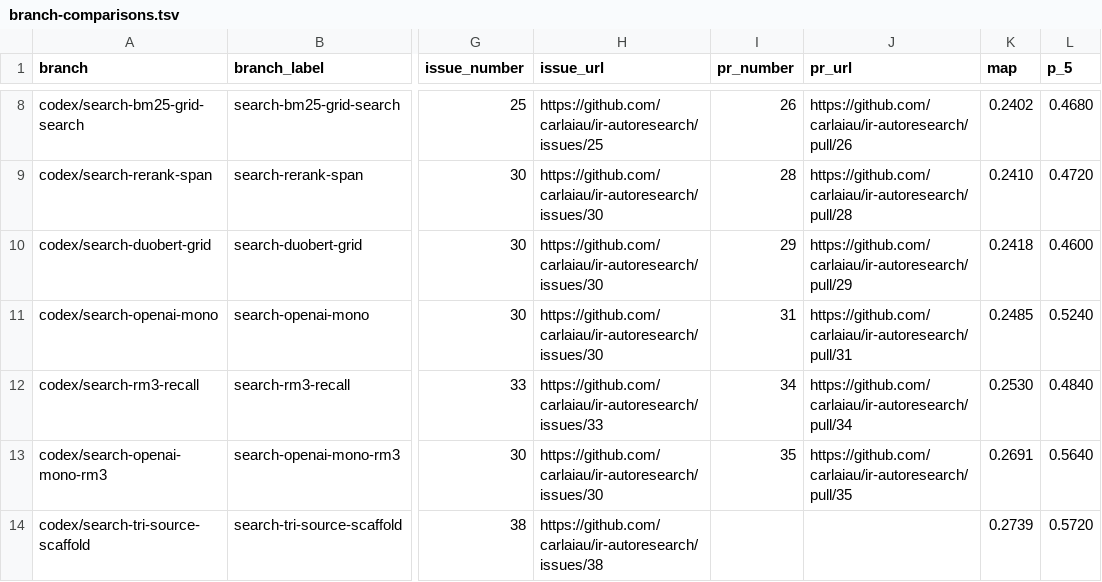
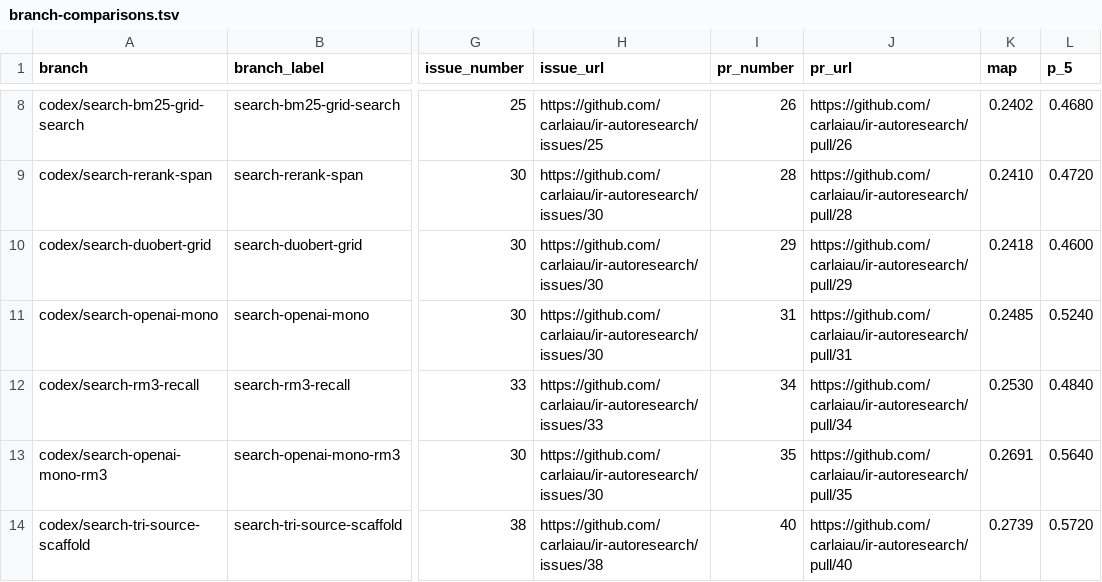
Before and after one commit to carlaiau/ir-autoresearch, a TSV file: docs/metrics/branch-comparisons.tsv, drawn as a sheet; only a part is shown, gaps mark what is left out; the diff names each change by its address in the sheet, - before the commit and + after, or states it on an @@ line.

Commit message:
Record tri-source scaffold PR metadata

```diff
--- a/docs/metrics/branch-comparisons.tsv
+++ b/docs/metrics/branch-comparisons.tsv
-I14 (pr_number): (empty)
+I14 (pr_number): 40
-J14 (pr_url): (empty)
+J14 (pr_url): https://github.com/carlaiau/ir-autoresearch/pull/40
```
